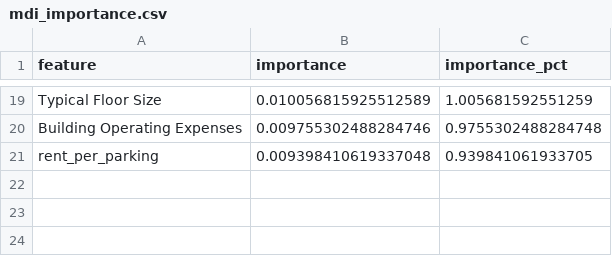
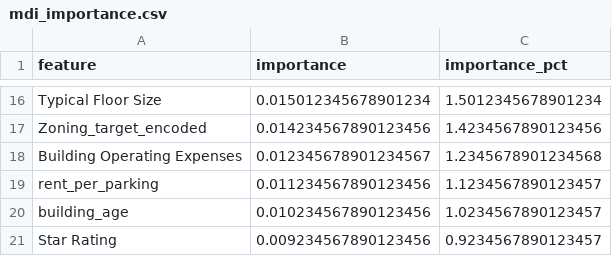
Before and after one commit to flyned/mis587-final-project, a CSV file: figures/feature_importance/mdi_importance.csv, drawn as a sheet; only a part is shown, gaps mark what is left out; addresses are those after the commit; the diff covers the shown part only; the diff names each change by its address in the sheet, - before the commit and + after, or states it on an @@ line.

```diff
--- a/figures/feature_importance/mdi_importance.csv
+++ b/figures/feature_importance/mdi_importance.csv
-B16 (importance): 0.010056815925512589
+B16 (importance): 0.015012345678901234
-C16 (importance_pct): 1.005681592551259
+C16 (importance_pct): 1.5012345678901234
+row 17: Zoning_target_encoded | 0.014234567890123456 | 1.4234567890123456
-B18 (importance): 0.009755302488284746
+B18 (importance): 0.012345678901234567
-C18 (importance_pct): 0.9755302488284748
+C18 (importance_pct): 1.2345678901234568
-B19 (importance): 0.009398410619337048
+B19 (importance): 0.011234567890123456
-C19 (importance_pct): 0.939841061933705
+C19 (importance_pct): 1.1234567890123457
+row 20: building_age | 0.010234567890123456 | 1.0234567890123457
+row 21: Star Rating | 0.009234567890123456 | 0.9234567890123457
```
Also changed, not shown: 4 added rows, 7 removed rows and 20 edited cells elsewhere in this file, figures/feature_importance/importance_comparison.csv, figures/feature_importance/permutation_importance.csv, 3 other files.
